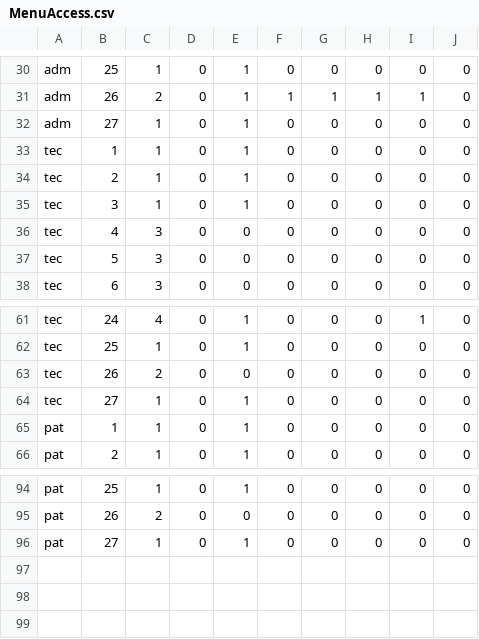
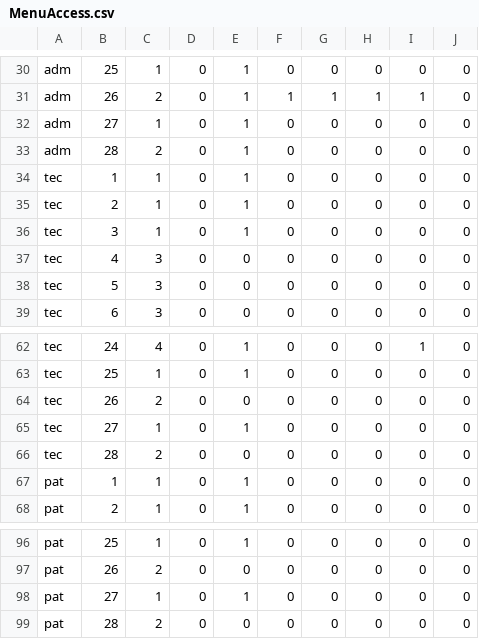
Before and after one commit to MrAisenodni/rs_maternal, a CSV file: database/csv/Settings/MenuAccess.csv, drawn as a sheet; only a part is shown, gaps mark what is left out.

Commit message:
updated fixing Edit data in Materi

```diff
--- a/database/csv/Settings/MenuAccess.csv
+++ b/database/csv/Settings/MenuAccess.csv
@@ -32,2 +32,3 @@ adm;26;2;0;1;1;1;1;1;0
 adm;27;1;0;1;0;0;0;0;0
+adm;28;2;0;1;0;0;0;0;0
 tec;1;1;0;1;0;0;0;0;0
@@ -64,2 +65,3 @@ tec;26;2;0;0;0;0;0;0;0
 tec;27;1;0;1;0;0;0;0;0
+tec;28;2;0;0;0;0;0;0;0
 pat;1;1;0;1;0;0;0;0;0
@@ -96 +98,2 @@ pat;26;2;0;0;0;0;0;0;0
 pat;27;1;0;1;0;0;0;0;0
+pat;28;2;0;0;0;0;0;0;0
```
Also changed, not shown: database/csv/Settings/Menu.csv, 5 other files.
